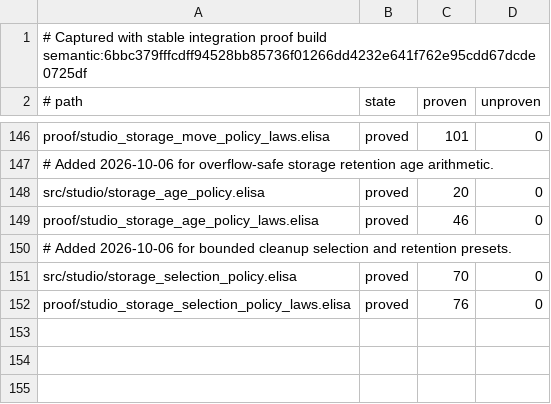
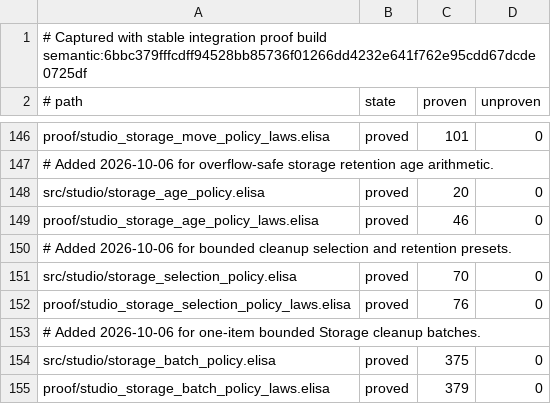
Before and after one commit to torarinvik/mocap-cleaner, a TSV file: scripts/proof-baseline.tsv, drawn as a sheet; only a part is shown, gaps mark what is left out; the diff names each change by its address in the sheet, - before the commit and + after, or states it on an @@ line.

Commit message:
Add proved bounded storage batch policy

```diff
--- a/scripts/proof-baseline.tsv
+++ b/scripts/proof-baseline.tsv
+row 153: # Added 2026-10-06 for one-item bounded Storage cleanup batches.
+row 154: src/studio/storage_batch_policy.elisa | proved | 375 | 0
+row 155: proof/studio_storage_batch_policy_laws.elisa | proved | 379 | 0
```
Also changed, not shown: 2 other files.
